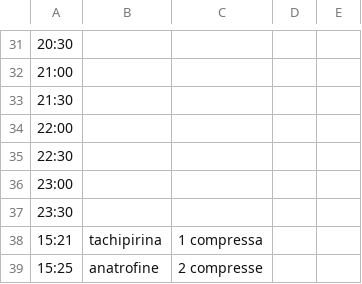
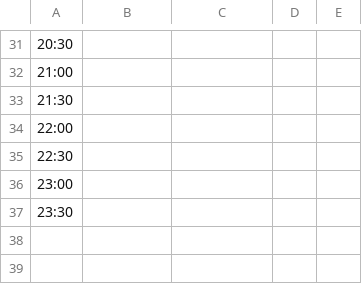
Before and after one commit to LuciaFores/multimodal-interaction, a CSV file: therapy_plan/therapy_plan_wednesday.csv, drawn as a sheet; only a part is shown, gaps mark what is left out; the diff names each change by its address in the sheet, - before the commit and + after, or states it on an @@ line.

```diff
--- a/therapy_plan/therapy_plan_wednesday.csv
+++ b/therapy_plan/therapy_plan_wednesday.csv
-row 38: 15:21 | tachipirina | 1 compressa
-row 39: 15:25 | anatrofine | 2 compresse
```
Also changed, not shown: therapy_plan/therapy_plan_monday.csv, therapy_plan/therapy_plan_saturday.csv, 6 other files.
